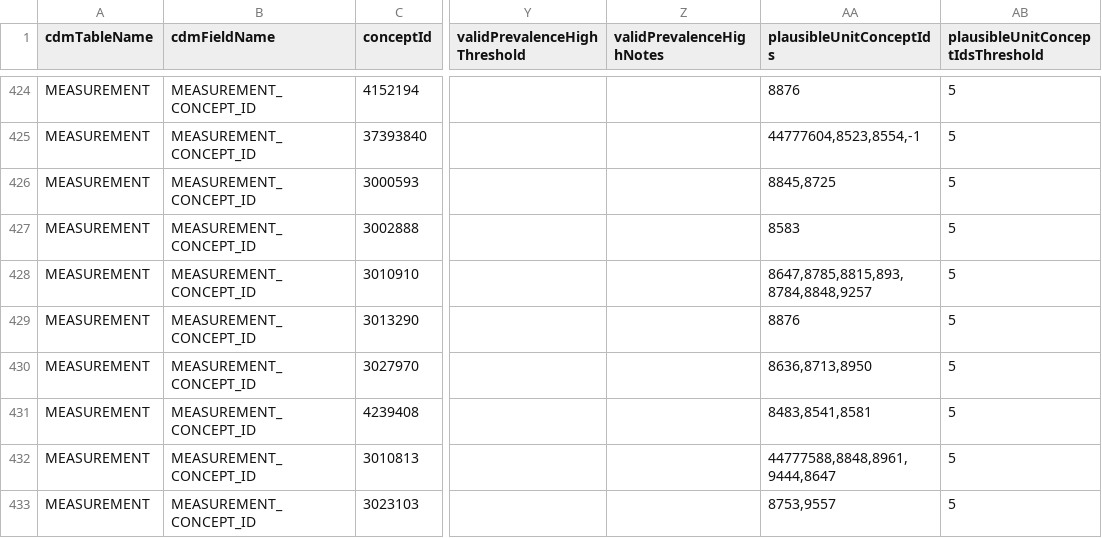
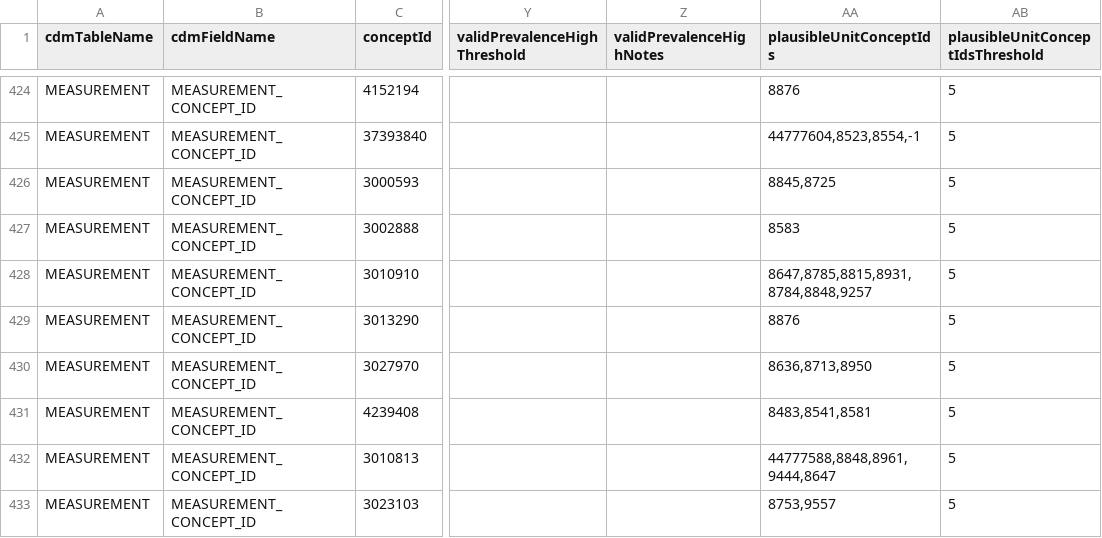
Before and after one commit to Miimansa/Miimansa-DQD, a CSV file: inst/csv/OMOP_CDMv5.2_Concept_Level.csv, drawn as a sheet; only a part is shown, gaps mark what is left out; the diff names each change by its address in the sheet, - before the commit and + after, or states it on an @@ line.

```diff
--- a/inst/csv/OMOP_CDMv5.2_Concept_Level.csv
+++ b/inst/csv/OMOP_CDMv5.2_Concept_Level.csv
-AA428 (plausibleUnitConceptIds): 8647,8785,8815,893,8784,8848,9257
+AA428 (plausibleUnitConceptIds): 8647,8785,8815,8931,8784,8848,9257
```
Also changed, not shown: inst/csv/OMOP_CDMv5.3_Concept_Level.csv, inst/csv/OMOP_CDMv5.4_Concept_Level.csv, 3 other files.
